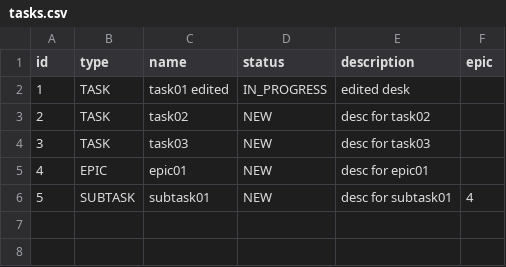
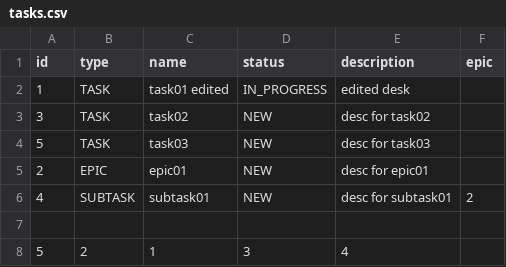
Before and after one commit to cpu-fan/java-kanban, a CSV file: src/tasktracker/taskmanager/files/tasks.csv, drawn as a sheet.

```diff
--- a/src/tasktracker/taskmanager/files/tasks.csv
+++ b/src/tasktracker/taskmanager/files/tasks.csv
@@ -2,5 +2,7 @@ id,type,name,status,description,epic
 1, TASK, task01 edited, IN_PROGRESS, edited desk,
-2, TASK, task02, NEW, desc for task02,
-3, TASK, task03, NEW, desc for task03,
-4, EPIC, epic01, NEW, desc for epic01,
-5, SUBTASK, subtask01, NEW, desc for subtask01, 4
+3, TASK, task02, NEW, desc for task02,
+5, TASK, task03, NEW, desc for task03,
+2, EPIC, epic01, NEW, desc for epic01,
+4, SUBTASK, subtask01, NEW, desc for subtask01,2
+
+5,2,1,3,4
```
Also changed, not shown: 6 other files.
